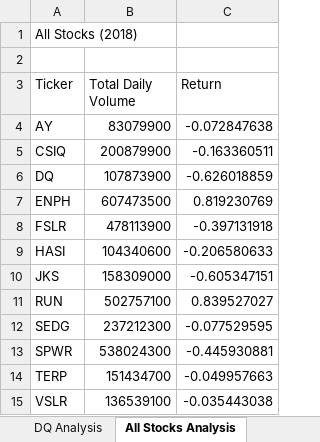
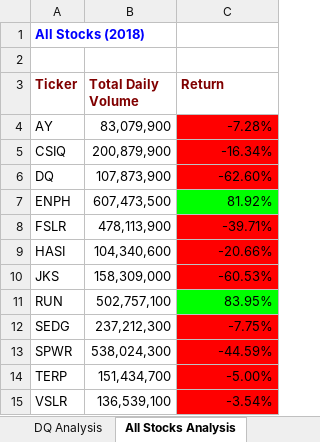
Before and after one commit to rsenno/stock-analysis, an Excel workbook: green_stocks.xlsm, sheet All Stocks Analysis, drawn as a sheet; values as stored, in another font and other column widths than the file's, no borders; the diff names each change by its address in the sheet, - before the commit and + after, or states it on an @@ line.

Commit message:
Changes as of module 2.4.2

```diff
--- a/green_stocks.xlsm (sheet All Stocks Analysis)
+++ b/green_stocks.xlsm (sheet All Stocks Analysis)
@@ A1 bold: off → on, text colour: black → #0000FF @@
@@ A3:C3 bold: off → on, text colour: black → #800000 @@
-B4 (Total Daily Volume): 83079900
+B4 (Total Daily Volume): 83,079,900
-C4 (Return): -0.072847638
+C4 (Return): -7.28%
-C4:C6 fill: none
+C4:C6 fill: #FF0000
-B5 (Total Daily Volume): 200879900
+B5 (Total Daily Volume): 200,879,900
-C5 (Return): -0.163360511
+C5 (Return): -16.34%
-B6 (Total Daily Volume): 107873900
+B6 (Total Daily Volume): 107,873,900
-C6 (Return): -0.626018859
+C6 (Return): -62.60%
-B7 (Total Daily Volume): 607473500
+B7 (Total Daily Volume): 607,473,500
-C7 (Return): 0.819230769
+C7 (Return): 81.92%
-C7 fill: none
+C7 fill: #00FF00
-B8 (Total Daily Volume): 478113900
+B8 (Total Daily Volume): 478,113,900
-C8 (Return): -0.397131918
+C8 (Return): -39.71%
-C8:C10 fill: none
+C8:C10 fill: #FF0000
-B9 (Total Daily Volume): 104340600
+B9 (Total Daily Volume): 104,340,600
-C9 (Return): -0.206580633
+C9 (Return): -20.66%
-B10 (Total Daily Volume): 158309000
+B10 (Total Daily Volume): 158,309,000
-C10 (Return): -0.605347151
+C10 (Return): -60.53%
-B11 (Total Daily Volume): 502757100
+B11 (Total Daily Volume): 502,757,100
-C11 (Return): 0.839527027
+C11 (Return): 83.95%
-C11 fill: none
+C11 fill: #00FF00
-B12 (Total Daily Volume): 237212300
+B12 (Total Daily Volume): 237,212,300
-C12 (Return): -0.077529595
+C12 (Return): -7.75%
-C12:C15 fill: none
+C12:C15 fill: #FF0000
-B13 (Total Daily Volume): 538024300
+B13 (Total Daily Volume): 538,024,300
-C13 (Return): -0.445930881
+C13 (Return): -44.59%
-B14 (Total Daily Volume): 151434700
+B14 (Total Daily Volume): 151,434,700
-C14 (Return): -0.049957663
+C14 (Return): -5.00%
-B15 (Total Daily Volume): 136539100
+B15 (Total Daily Volume): 136,539,100
-C15 (Return): -0.035443038
+C15 (Return): -3.54%
```
